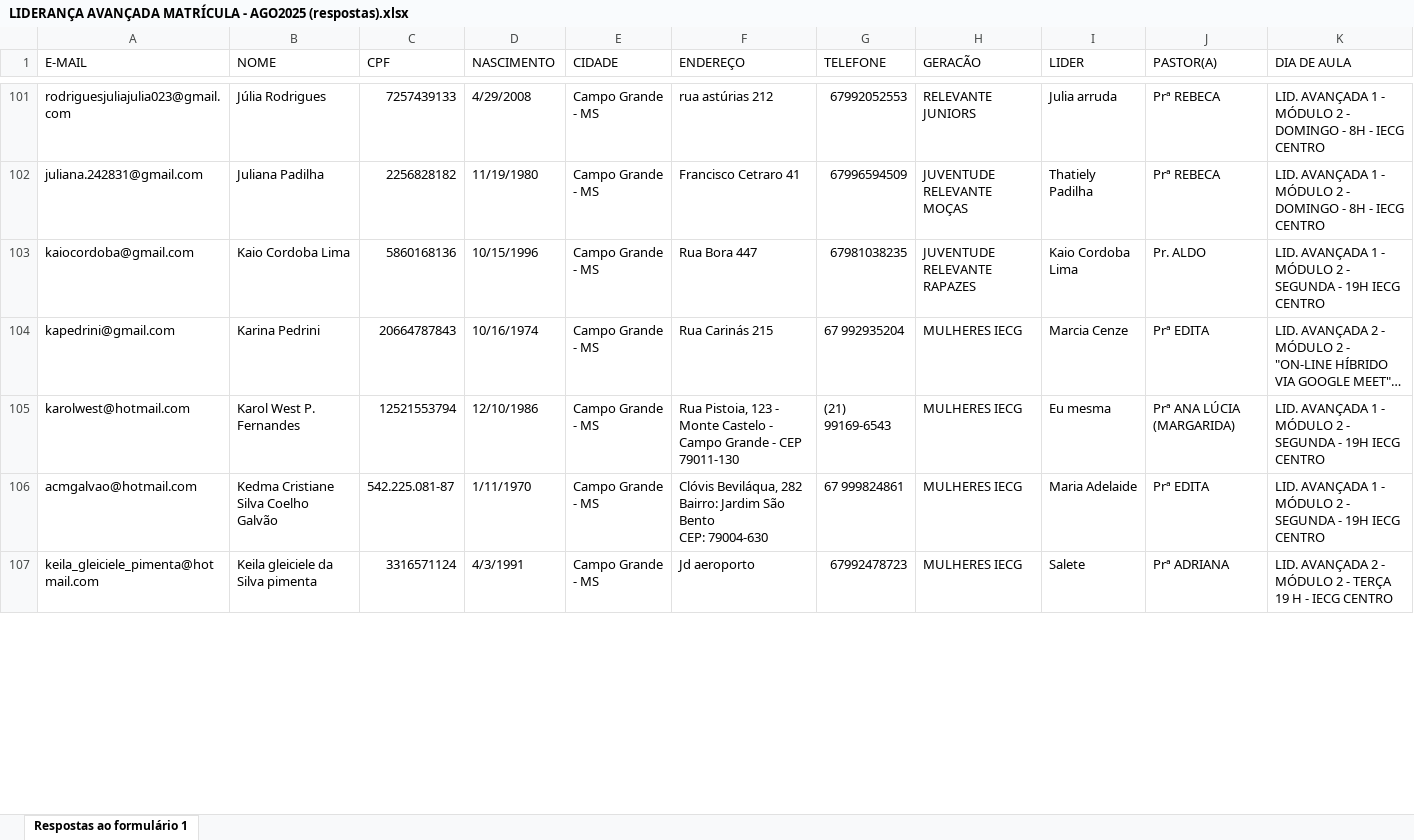
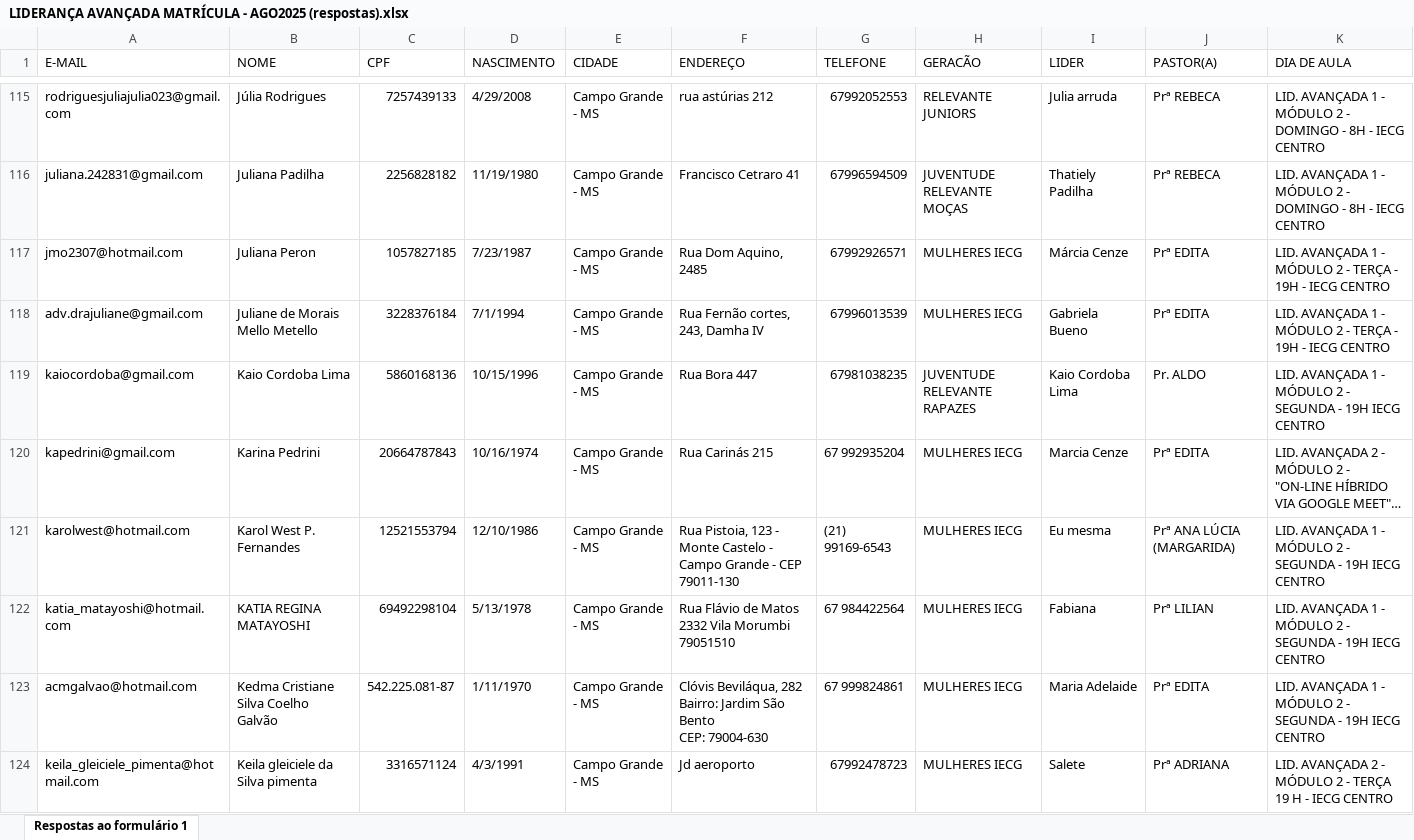
Before and after one commit to Ovando18/dashboard-LA, an Excel workbook: LIDERANÇA AVANÇADA MATRÍCULA - AGO2025 (respostas).xlsx, sheet Respostas ao formulário 1, drawn as a sheet; only a part is shown, gaps mark what is left out; long unchanged cells end in …; values as stored, in another font and other column widths than the file's, no cell formats; conditional formats not drawn; the diff covers the shown part only; the diff names each change by its address in the sheet, - before the commit and + after, or states it on an @@ line.

```diff
--- a/LIDERANÇA AVANÇADA MATRÍCULA - AGO2025 (respostas).xlsx (sheet Respostas ao formulário 1)
+++ b/LIDERANÇA AVANÇADA MATRÍCULA - AGO2025 (respostas).xlsx (sheet Respostas ao formulário 1)
+row 117: jmo2307@hotmail.com | Juliana Peron | 1057827185 | 7/23/1987 | Campo Grande - MS | Rua Dom Aquino, 2485 | 67992926571 | MULHERES IECG | Márcia Cenze | Prª EDITA | LID. AVANÇADA 1 - MÓDULO 2 - TERÇA - 19H - IECG CENTRO
+row 118: adv.drajuliane@gmail.com | Juliane de Morais Mello Metello | 3228376184 | 7/1/1994 | Campo Grande - MS | Rua Fernão cortes, 243, Damha IV | 67996013539 | MULHERES IECG | Gabriela Bueno | Prª EDITA | LID. AVANÇADA 1 - MÓDULO 2 - TERÇA - 19H - IECG CENTRO
+row 122: katia_matayoshi@hotmail.com | KATIA REGINA MATAYOSHI | 69492298104 | 5/13/1978 | Campo Grande - MS | Rua Flávio de Matos 2332 Vila Morumbi 79051510 | 67 984422564 | MULHERES IECG | Fabiana | Prª LILIAN | LID. AVANÇADA 1 - MÓDULO 2 - SEGUNDA - 19H IECG CENTRO
```
Also changed, not shown: 26 added rows and 29 edited cells elsewhere in this sheet, cell formats.
